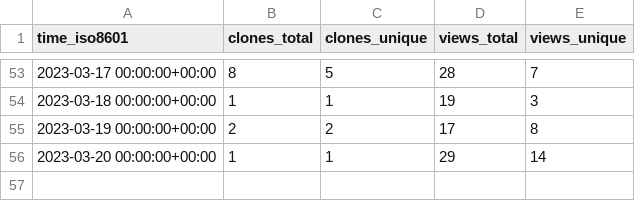
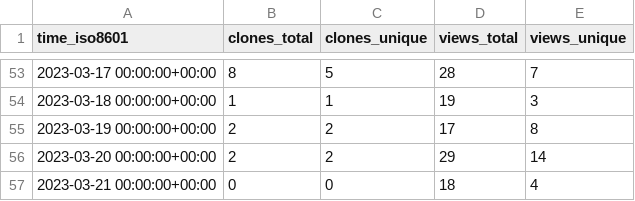
Before and after one commit to weanalyze/workcell-stats, a CSV file: weanalyze/workcell/ghrs-data/views_clones_aggregate.csv, drawn as a sheet; only a part is shown, gaps mark what is left out.

```diff
--- a/weanalyze/workcell/ghrs-data/views_clones_aggregate.csv
+++ b/weanalyze/workcell/ghrs-data/views_clones_aggregate.csv
@@ -55,2 +55,3 @@ time_iso8601,clones_total,clones_unique,views_total,views_unique
 2023-03-19 00:00:00+00:00,2,2,17,8
-2023-03-20 00:00:00+00:00,1,1,29,14
+2023-03-20 00:00:00+00:00,2,2,29,14
+2023-03-21 00:00:00+00:00,0,0,18,4
```
Also changed, not shown: 1 other file.
